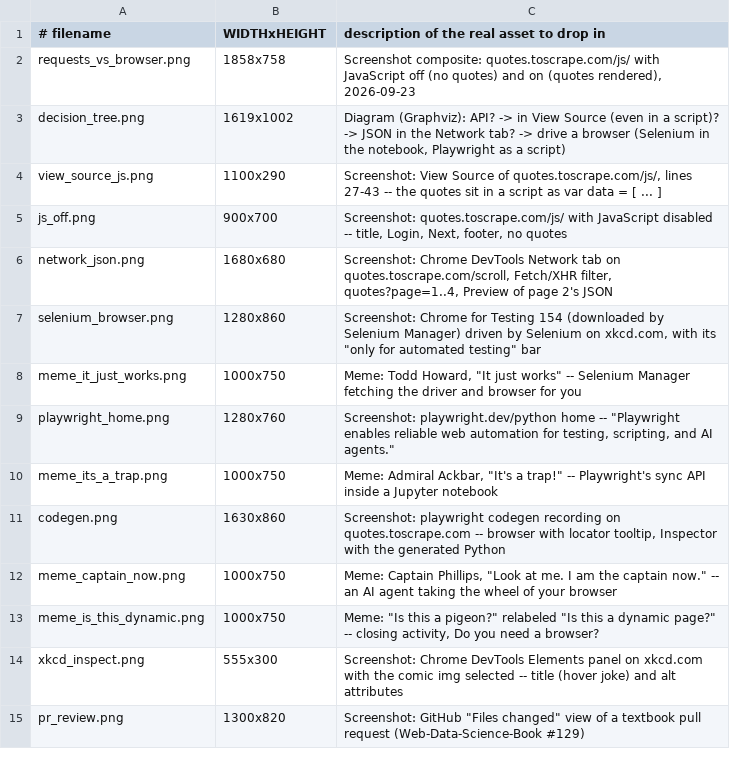
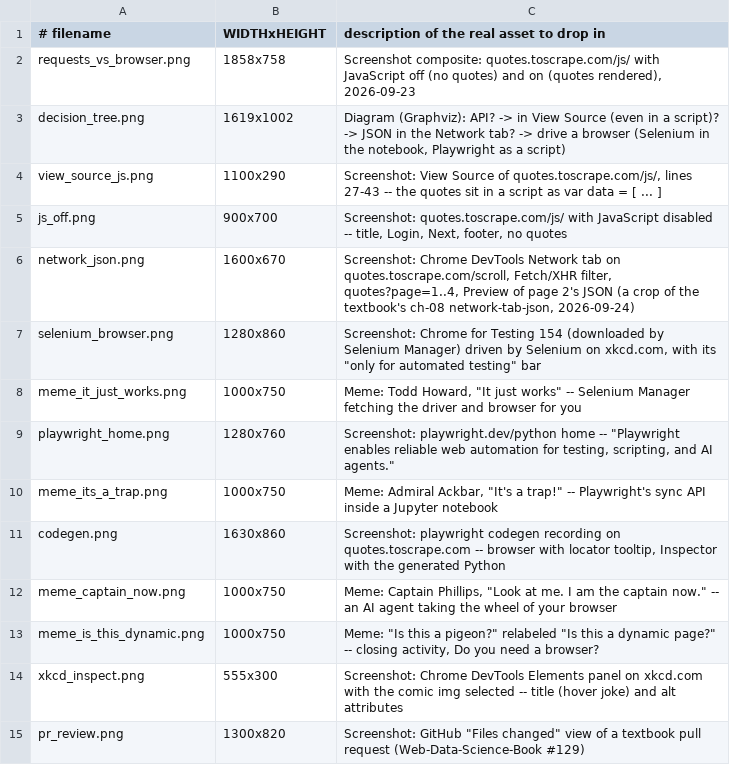
Before and after one commit to cuinfoscience/INFO4617-Fall2026, a TSV file: slides/week-08/img/stubs.tsv, drawn as a sheet.

```diff
--- a/slides/week-08/img/stubs.tsv
+++ b/slides/week-08/img/stubs.tsv
@@ -5,3 +5,3 @@ view_source_js.png	1100x290	Screenshot: View Source of quotes.toscrape.com/js/,
 js_off.png	900x700	Screenshot: quotes.toscrape.com/js/ with JavaScript disabled -- title, Login, Next, footer, no quotes
-network_json.png	1680x680	Screenshot: Chrome DevTools Network tab on quotes.toscrape.com/scroll, Fetch/XHR filter, quotes?page=1..4, Preview of page 2's JSON
+network_json.png	1600x670	Screenshot: Chrome DevTools Network tab on quotes.toscrape.com/scroll, Fetch/XHR filter, quotes?page=1..4, Preview of page 2's JSON (a crop of the textbook's ch-08 network-tab-json, 2026-09-24)
 selenium_browser.png	1280x860	Screenshot: Chrome for Testing 154 (downloaded by Selenium Manager) driven by Selenium on xkcd.com, with its "only for automated testing" bar
```
Also changed, not shown: 3 other files.
